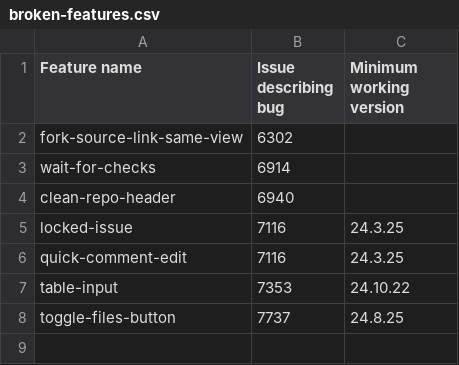
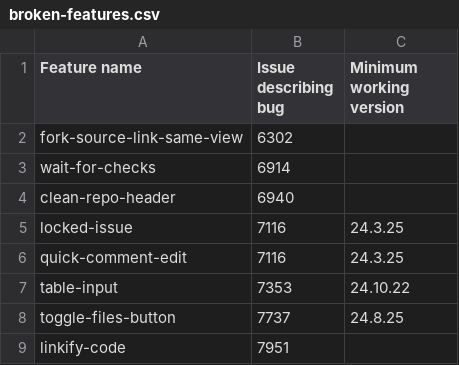
Before and after one commit to refined-github/yolo, a CSV file: broken-features.csv, drawn as a sheet.

Commit message:
Disable `linkify-code`
https://github.com/refined-github/refined-github/issues/7951

```diff
--- a/broken-features.csv
+++ b/broken-features.csv
@@ -8 +8,2 @@ table-input,7353,24.10.22
 toggle-files-button,7737,24.8.25
+linkify-code,7951,
```
